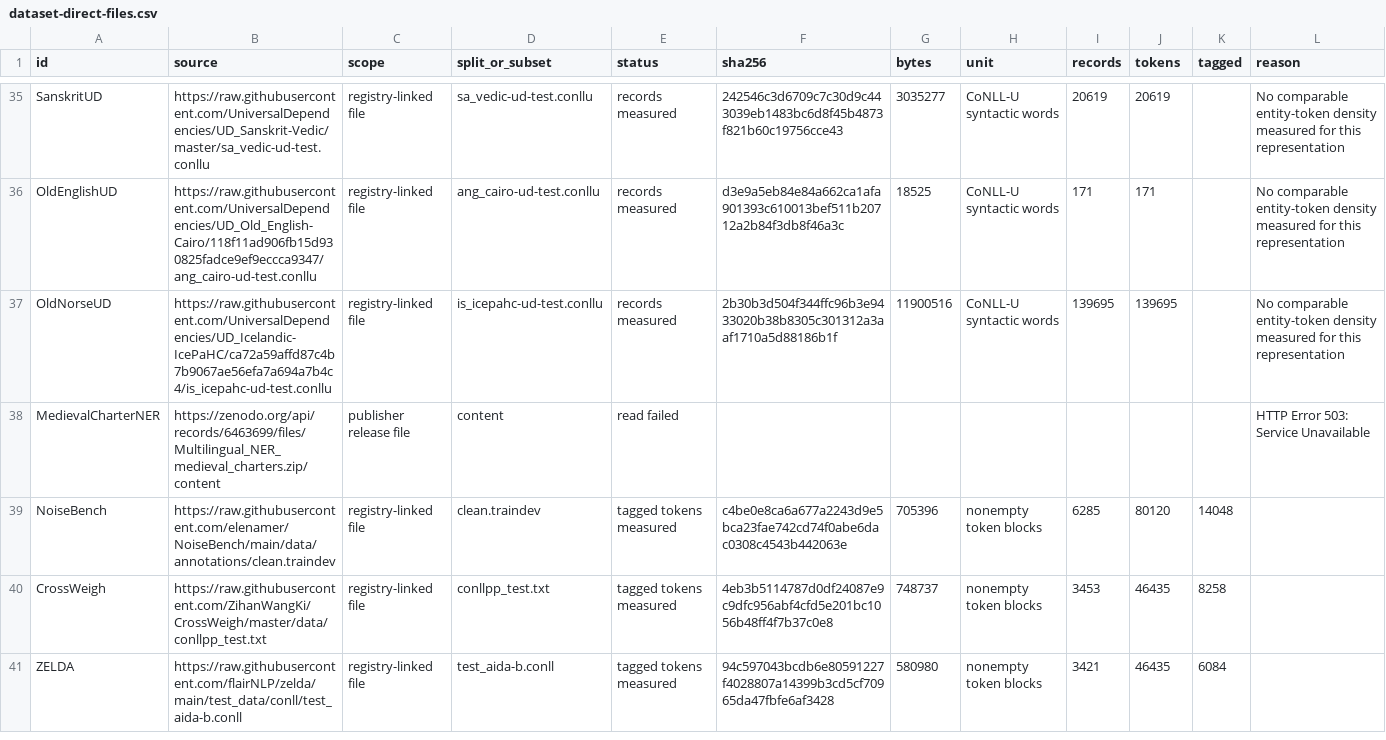
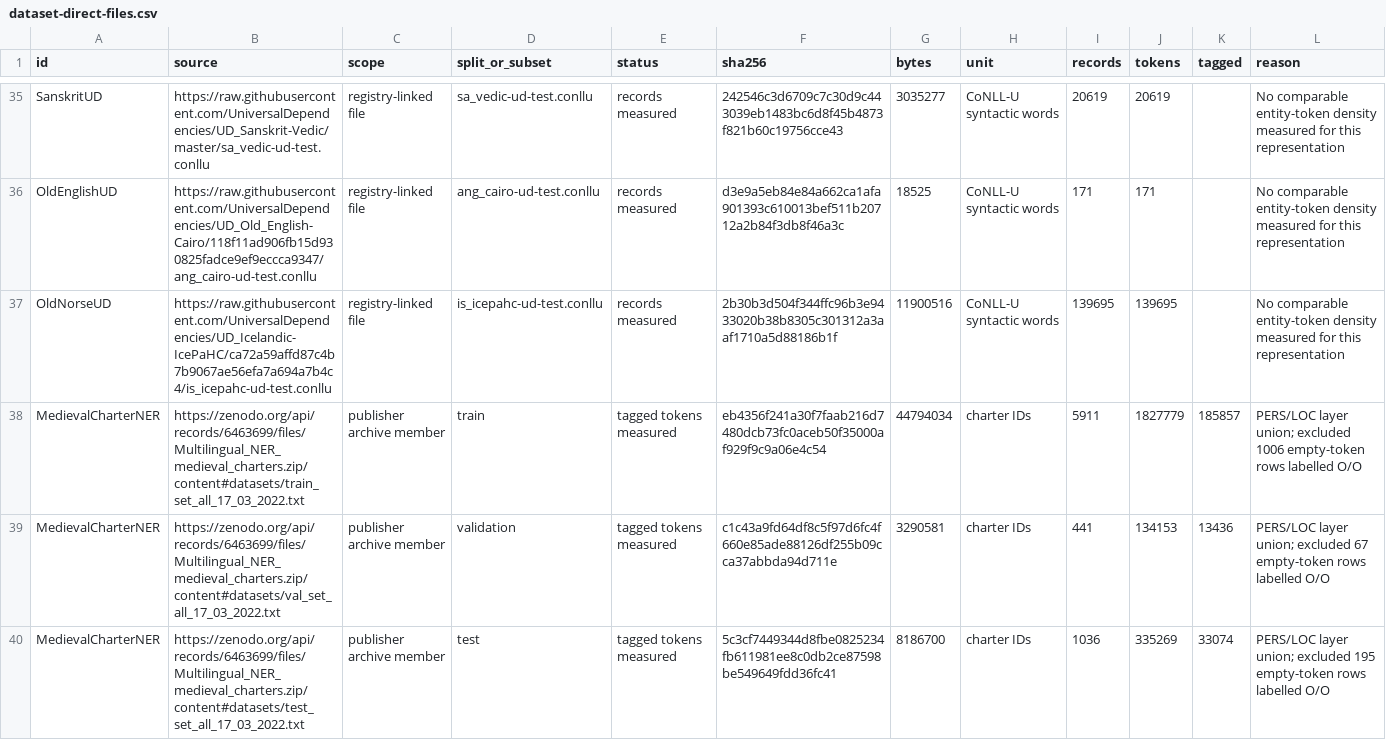
Before and after one commit to arclabs561/anno, a CSV file: docs/eval/dataset-direct-files.csv, drawn as a sheet; only a part is shown, gaps mark what is left out; the shorter side is filled out with more unchanged rows; the diff covers the shown part only.

Commit message:
Measure the three recovered Zenodo releases at their published units

```diff
--- a/docs/eval/dataset-direct-files.csv
+++ b/docs/eval/dataset-direct-files.csv
@@ -37,2 +37,4 @@ OldEnglishUD,https://raw.githubusercontent.com/UniversalDependencies/UD_Old_Engl
 OldNorseUD,https://raw.githubusercontent.com/UniversalDependencies/UD_Icelandic-IcePaHC/ca72a59affd87c4b7b9067ae56efa7a694a7b4c4/is_icepahc-ud-test.conllu,registry-linked file,is_icepahc-ud-test.conllu,records measured,2b30b3d504f344ffc96b3e9433020b38b8305c301312a3aaf1710a5d88186b1f,11900516,CoNLL-U syntactic words,139695,139695,,No comparable entity-token density measured for this representation
-MedievalCharterNER,https://zenodo.org/api/records/6463699/files/Multilingual_NER_medieval_charters.zip/content,publisher release file,content,read failed,,,,,,,HTTP Error 503: Service Unavailable
+MedievalCharterNER,https://zenodo.org/api/records/6463699/files/Multilingual_NER_medieval_charters.zip/content#datasets/train_set_all_17_03_2022.txt,publisher archive member,train,tagged tokens measured,eb4356f241a30f7faab216d7480dcb73fc0aceb50f35000af929f9c9a06e4c54,44794034,charter IDs,5911,1827779,185857,PERS/LOC layer union; excluded 1006 empty-token rows labelled O/O
+MedievalCharterNER,https://zenodo.org/api/records/6463699/files/Multilingual_NER_medieval_charters.zip/content#datasets/val_set_all_17_03_2022.txt,publisher archive member,validation,tagged tokens measured,c1c43a9fd64df8c5f97d6fc4f660e85ade88126df255b09cca37abbda94d711e,3290581,charter IDs,441,134153,13436,PERS/LOC layer union; excluded 67 empty-token rows labelled O/O
+MedievalCharterNER,https://zenodo.org/api/records/6463699/files/Multilingual_NER_medieval_charters.zip/content#datasets/test_set_all_17_03_2022.txt,publisher archive member,test,tagged tokens measured,5c3cf7449344d8fbe0825234fb611981ee8c0db2ce87598be549649fdd36fc41,8186700,charter IDs,1036,335269,33074,PERS/LOC layer union; excluded 195 empty-token rows labelled O/O
```
Also changed, not shown: 1 added row and 98 edited cells elsewhere in this file, docs/eval/dataset-coverage.csv, docs/eval/dataset-density-ranges.csv, 12 other files.
